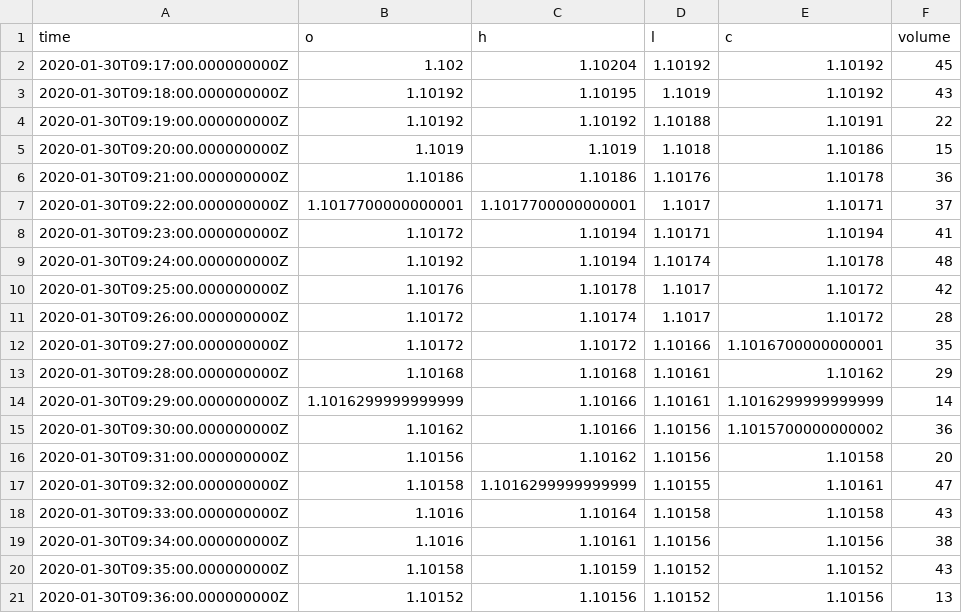
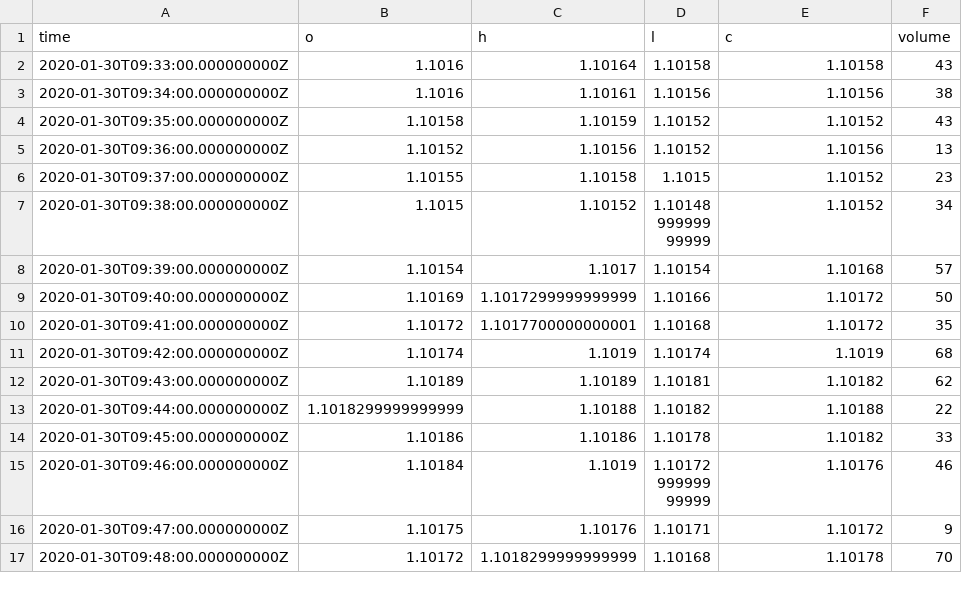
Before and after one commit to Greg041/bot-binarias, a CSV file: datos_M1.csv, drawn as a sheet; only a part is shown; the shorter side is filled out with more unchanged rows; removed rows and columns are numbered as before the commit, all else as after; the diff covers the shown part only; the diff names each change by its address in the sheet, - before the commit and + after, or states it on an @@ line.

```diff
--- a/datos_M1.csv
+++ b/datos_M1.csv
-row 2: 2020-01-30T09:17:00.000000000Z | 1.102 | 1.10204 | 1.10192 | 1.10192 | 45
-row 3: 2020-01-30T09:18:00.000000000Z | 1.10192 | 1.10195 | 1.1019 | 1.10192 | 43
-row 4: 2020-01-30T09:19:00.000000000Z | 1.10192 | 1.10192 | 1.10188 | 1.10191 | 22
-row 5: 2020-01-30T09:20:00.000000000Z | 1.1019 | 1.1019 | 1.1018 | 1.10186 | 15
-row 6: 2020-01-30T09:21:00.000000000Z | 1.10186 | 1.10186 | 1.10176 | 1.10178 | 36
-row 7: 2020-01-30T09:22:00.000000000Z | 1.1017700000000001 | 1.1017700000000001 | 1.1017 | 1.10171 | 37
-row 8: 2020-01-30T09:23:00.000000000Z | 1.10172 | 1.10194 | 1.10171 | 1.10194 | 41
-row 9: 2020-01-30T09:24:00.000000000Z | 1.10192 | 1.10194 | 1.10174 | 1.10178 | 48
-row 10: 2020-01-30T09:25:00.000000000Z | 1.10176 | 1.10178 | 1.1017 | 1.10172 | 42
-row 11: 2020-01-30T09:26:00.000000000Z | 1.10172 | 1.10174 | 1.1017 | 1.10172 | 28
-row 12: 2020-01-30T09:27:00.000000000Z | 1.10172 | 1.10172 | 1.10166 | 1.1016700000000001 | 35
-row 13: 2020-01-30T09:28:00.000000000Z | 1.10168 | 1.10168 | 1.10161 | 1.10162 | 29
-row 14: 2020-01-30T09:29:00.000000000Z | 1.1016299999999999 | 1.10166 | 1.10161 | 1.1016299999999999 | 14
-row 15: 2020-01-30T09:30:00.000000000Z | 1.10162 | 1.10166 | 1.10156 | 1.1015700000000002 | 36
-row 16: 2020-01-30T09:31:00.000000000Z | 1.10156 | 1.10162 | 1.10156 | 1.10158 | 20
-row 17: 2020-01-30T09:32:00.000000000Z | 1.10158 | 1.1016299999999999 | 1.10155 | 1.10161 | 47
```
Also changed, not shown: 16 added rows and 2 edited cells elsewhere in this file, datos_5s.csv, datos_M5.csv, 2 other files.
